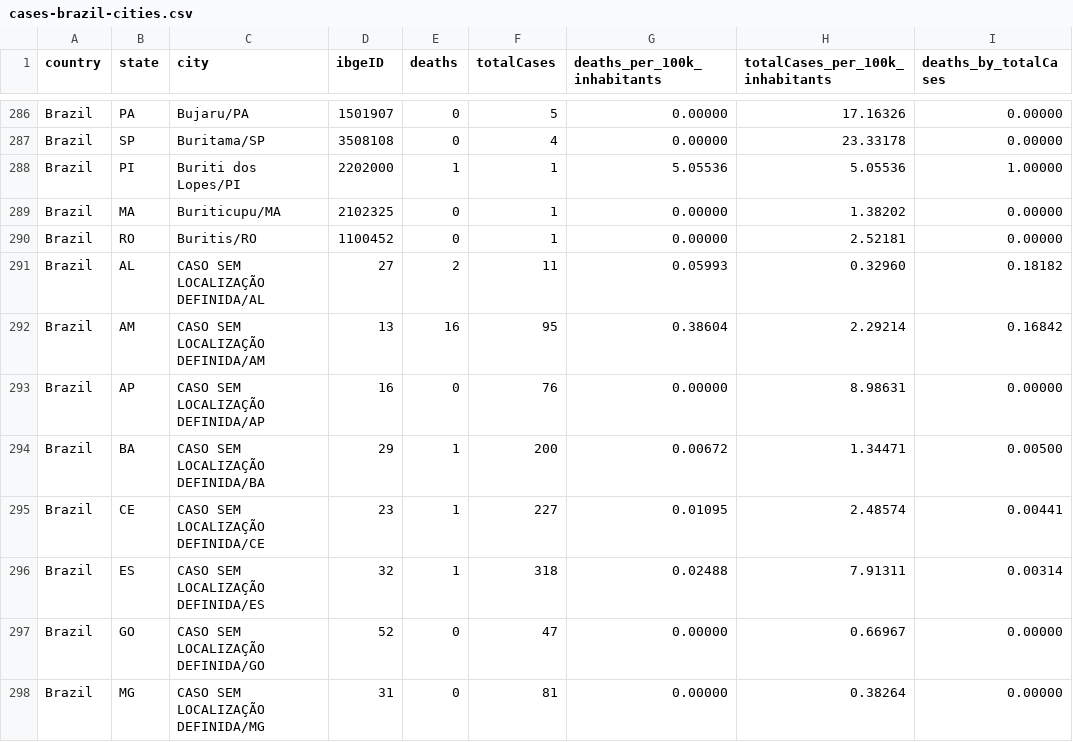
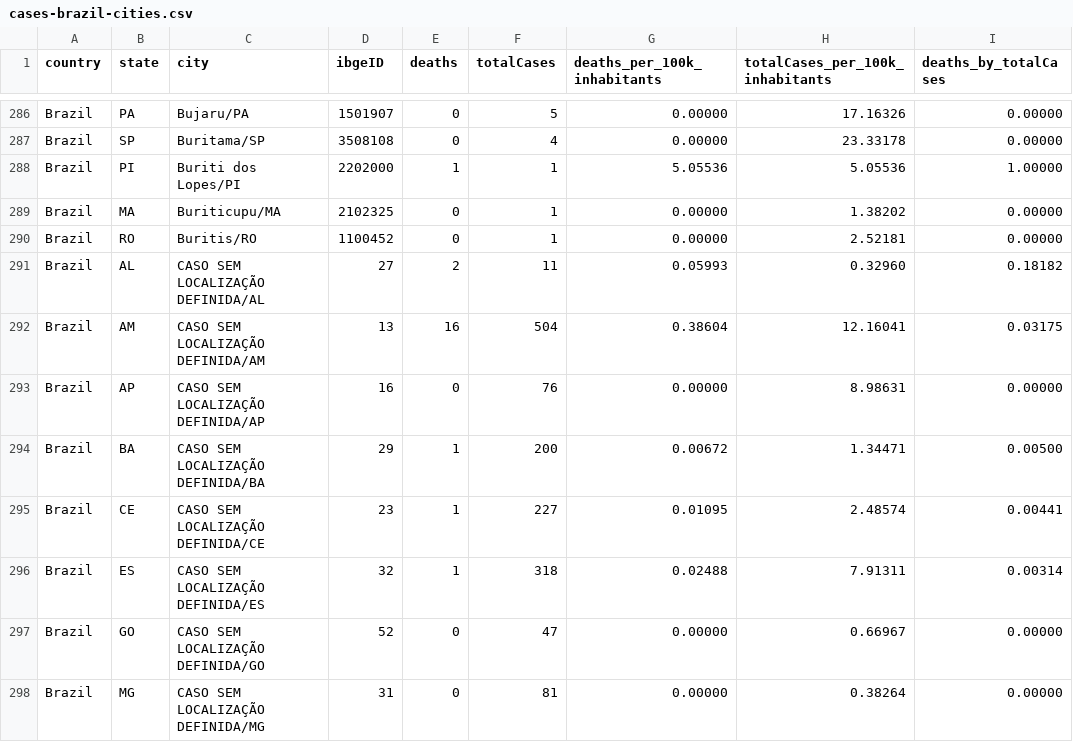
Before and after one commit to vdilego/covid19br, a CSV file: cases-brazil-cities.csv, drawn as a sheet; only a part is shown, gaps mark what is left out.

```diff
--- a/cases-brazil-cities.csv
+++ b/cases-brazil-cities.csv
@@ -291,3 +291,3 @@ Brazil,RO,Buritis/RO,1100452,0,1,0.00000,2.52181,0.00000
 Brazil,AL,CASO SEM LOCALIZAÇÃO DEFINIDA/AL,27,2,11,0.05993,0.32960,0.18182
-Brazil,AM,CASO SEM LOCALIZAÇÃO DEFINIDA/AM,13,16,95,0.38604,2.29214,0.16842
+Brazil,AM,CASO SEM LOCALIZAÇÃO DEFINIDA/AM,13,16,504,0.38604,12.16041,0.03175
 Brazil,AP,CASO SEM LOCALIZAÇÃO DEFINIDA/AP,16,0,76,0.00000,8.98631,0.00000
```
Also changed, not shown: cases-brazil-cities-time_changesOnly.csv, cases-brazil-states.csv, 3 other files.
